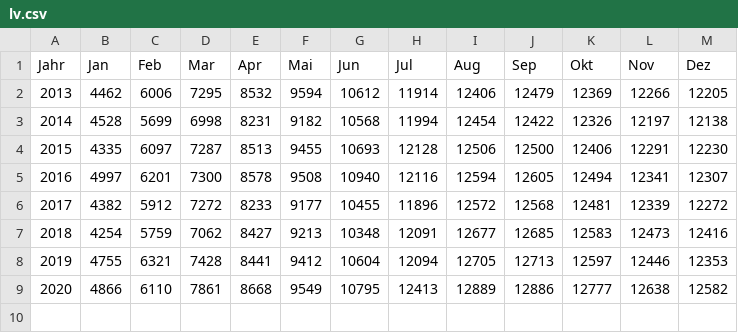
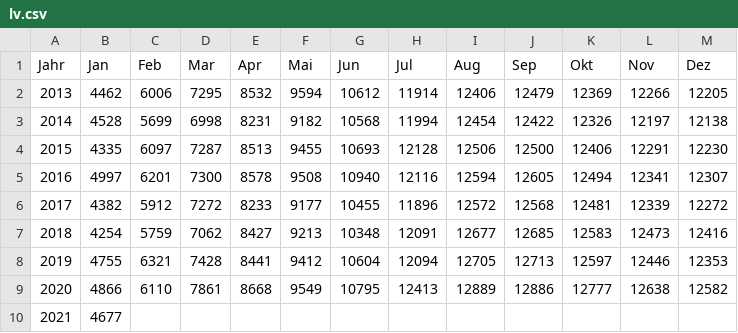
Before and after one commit to bildungsplanungZH/covid19_edu_bista, a CSV file: data/lv.csv, drawn as a sheet; the diff names each change by its address in the sheet, - before the commit and + after, or states it on an @@ line.

Commit message:
source data update

```diff
--- a/data/lv.csv
+++ b/data/lv.csv
+row 10: 2021 | 4677
```
Also changed, not shown: data/lena.csv, 1 other file.
